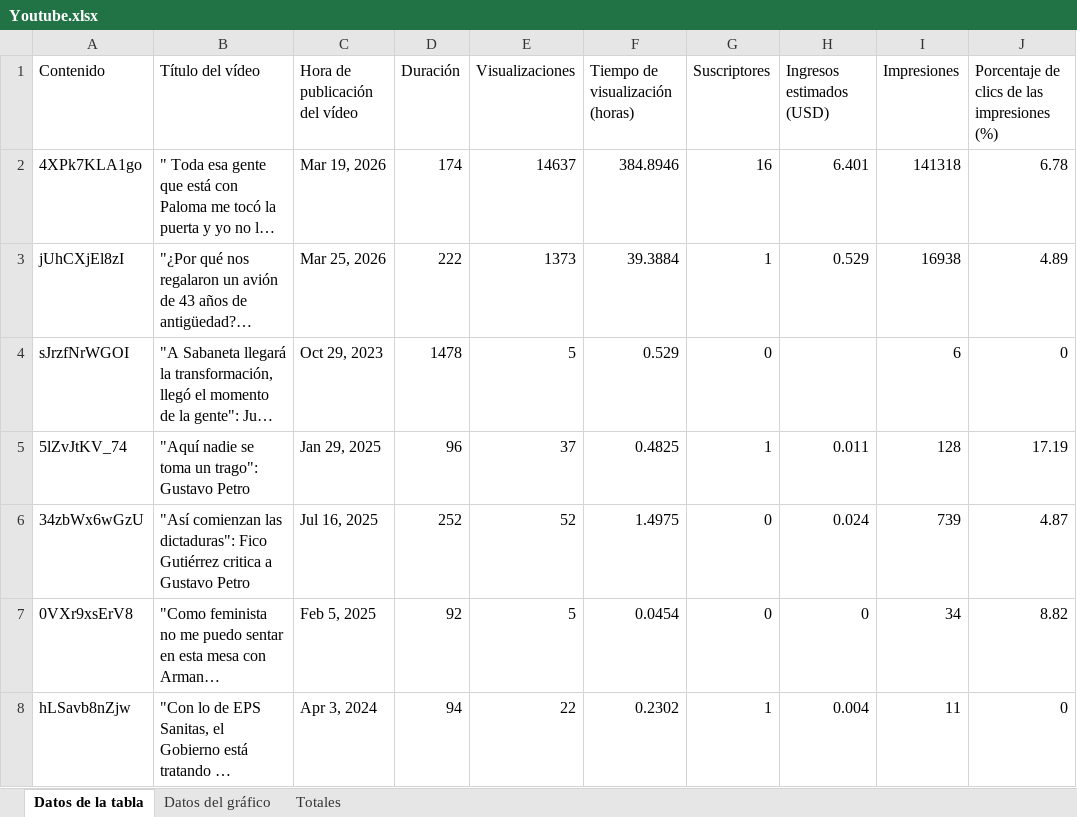
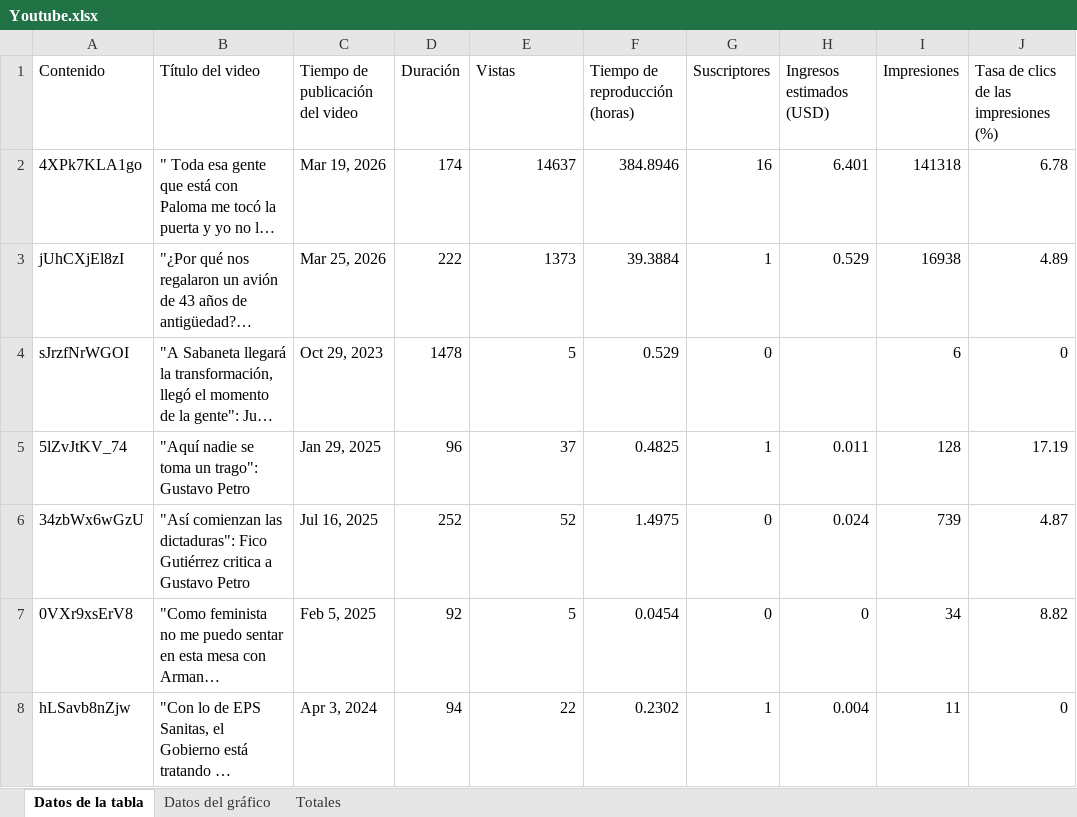
Before and after one commit to captaingorgon55/dashboard_360radiov2, an Excel workbook: data/Youtube.xlsx, sheet Datos de la tabla, drawn as a sheet; only a part is shown; long unchanged cells end in …; values as stored, in another font and other column widths than the file's, no borders; the diff names each change by its address in the sheet, - before the commit and + after, or states it on an @@ line.

Commit message:
Add files via upload

```diff
--- a/data/Youtube.xlsx (sheet Datos de la tabla)
+++ b/data/Youtube.xlsx (sheet Datos de la tabla)
-B1: Título del vídeo
+B1: Título del video
-C1: Hora de publicación del vídeo
+C1: Tiempo de publicación del video
-E1: Visualizaciones
+E1: Vistas
-F1: Tiempo de visualización (horas)
+F1: Tiempo de reproducción (horas)
-J1: Porcentaje de clics de las impresiones (%)
+J1: Tasa de clics de las impresiones (%)
```
